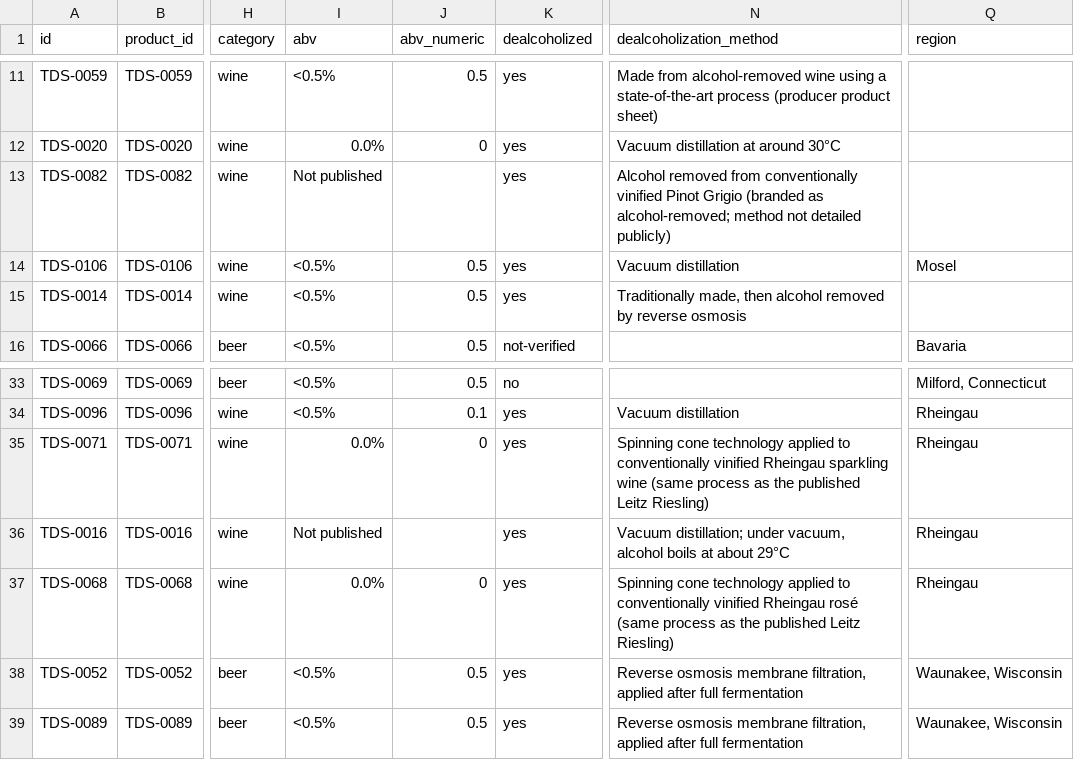
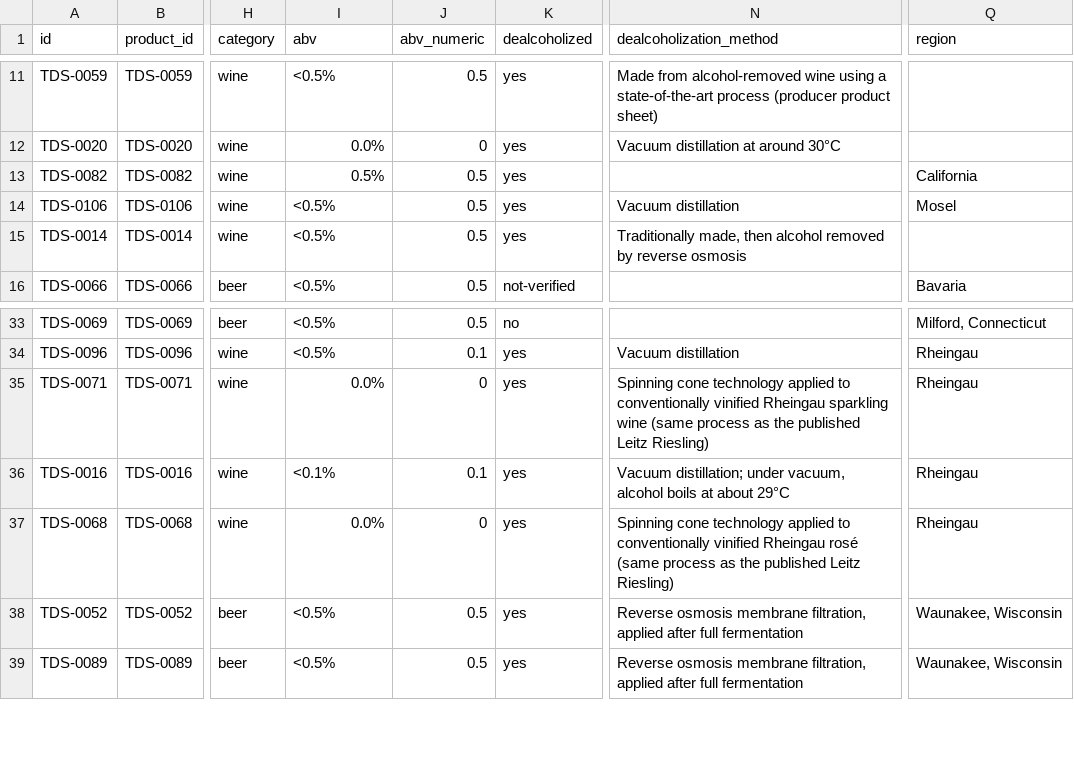
Before and after one commit to karlhillx/karlhill.com, a CSV file: clients/the-dry-standard/data/products.csv, drawn as a sheet; only a part is shown, gaps mark what is left out; the diff names each change by its address in the sheet, - before the commit and + after, or states it on an @@ line.

Commit message:
Update Chloe Pinot Grigio and Leitz Eins-Zwei-Zero Sparkling Riesling reviews to reflect accurate ABV and production details
- Updated Chloe Pinot Grigio to specify 0.5% ABV, added production notes, and clarified availability.
- Revised Leitz Eins-Zwei-Zero Sparkling Riesling to indicate residual alcohol below 0.1% and included discrepancies regarding previous technical sheets.
- Enhanced taste profiles and updated review dates for both products.

```diff
--- a/clients/the-dry-standard/data/products.csv
+++ b/clients/the-dry-standard/data/products.csv
-I13 (abv): Not published
+I13 (abv): 0.5%
-J13 (abv_numeric): (empty)
+J13 (abv_numeric): 0.5
-N13 (dealcoholization_method): Alcohol removed from conventionally vinified Pinot Grigio (branded as alcohol-removed; method not detailed publicly)
+N13 (dealcoholization_method): (empty)
-Q13 (region): (empty)
+Q13 (region): California
-I36 (abv): Not published
+I36 (abv): <0.1%
-J36 (abv_numeric): (empty)
+J36 (abv_numeric): 0.1
```
Also changed, not shown: clients/the-dry-standard/data/reviews.csv, 5 other files.
